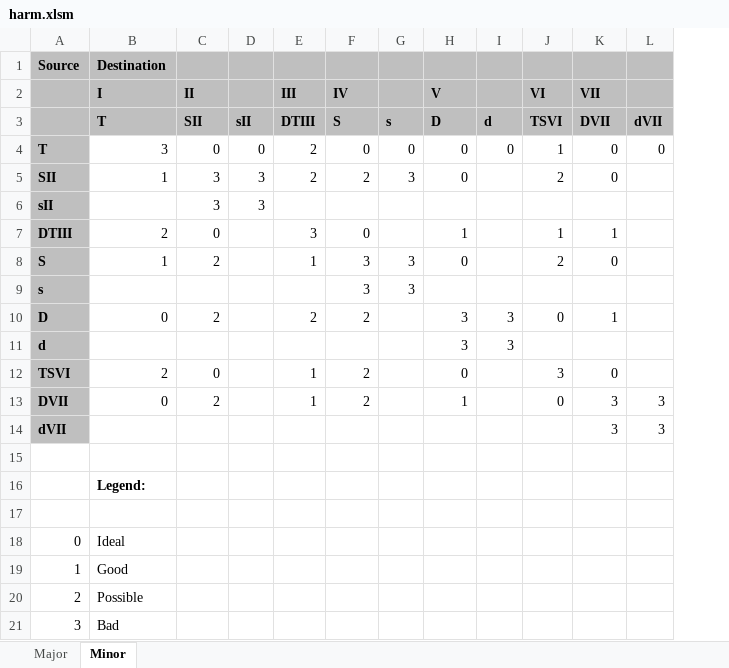
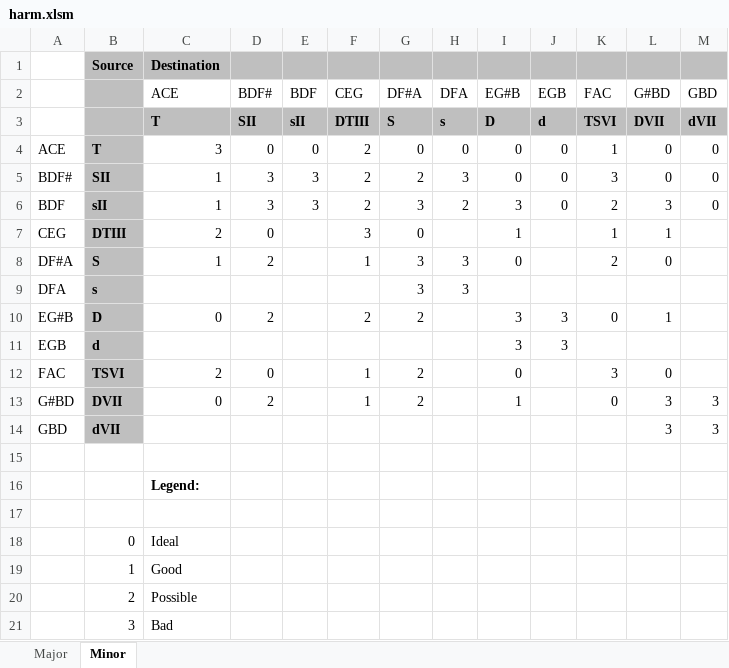
Before and after one commit to rualark/MGen, an Excel workbook: MGen/configs/GenCF1/include/harm.xlsm, sheet Minor, drawn as a sheet; values as stored, in another font and other column widths than the file's, no borders; conditional formats not drawn; removed rows and columns are numbered as before the commit, all else as after; the diff names each change by its address in the sheet, - before the commit and + after, or states it on an @@ line.

```diff
--- a/MGen/configs/GenCF1/include/harm.xlsm (sheet Minor)
+++ b/MGen/configs/GenCF1/include/harm.xlsm (sheet Minor)
+column A, rows 4-14: ACE | BDF# | BDF | CEG | DF#A | DFA | EG#B | EGB | FAC | G#BD | GBD
-row 2:  | I | II |  | III | IV |  | V |  | VI | VII
+row 2:  |  | ACE | BDF# | BDF | CEG | DF#A | DFA | EG#B | EGB | FAC | G#BD | GBD
-J5:J6: (empty)
+J5:J6: 0
-K5: 2
+K5: 3
-M5:M6: (empty)
+M5:M6: 0
-C6: (empty)
+C6: 1
-F6: (empty)
+F6: 2
-G6: (empty)
+G6: 3
-H6: (empty)
+H6: 2
-I6: (empty)
+I6: 3
-K6: (empty)
+K6: 2
-L6: (empty)
+L6: 3
```
Also changed, not shown: charts or pictures.
